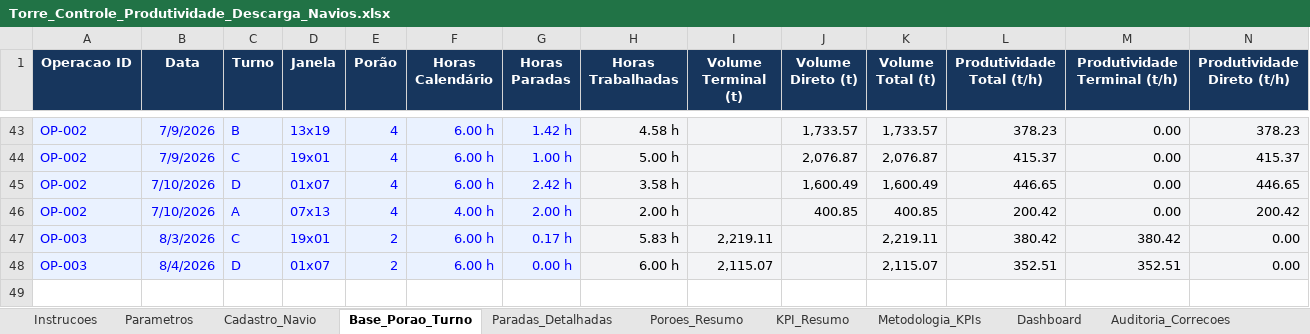
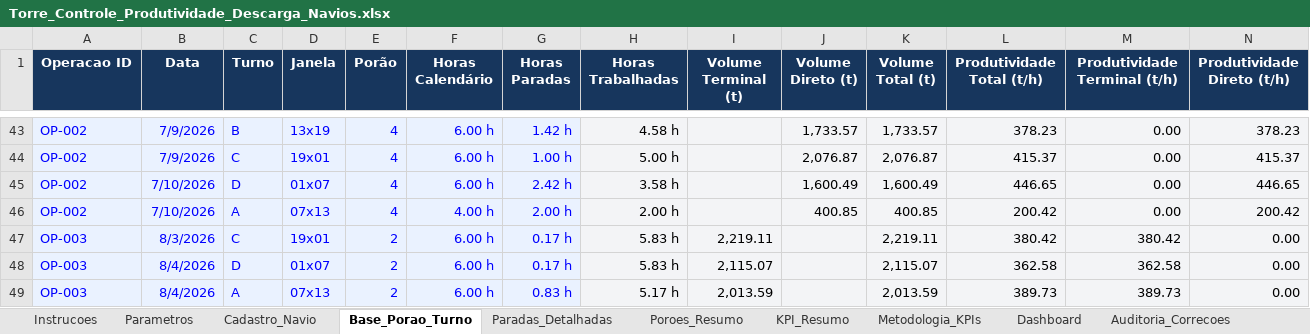
Before and after one commit to elsoncarvalho-a/minasport-dashboard-descarga-navios, an Excel workbook: data/Torre_Controle_Produtividade_Descarga_Navios.xlsx, sheet Base_Porao_Turno, drawn as a sheet; only a part is shown, gaps mark what is left out; values as stored, in another font and other column widths than the file's, no borders; rows hold the shown columns only; the diff names each change by its address in the sheet, - before the commit and + after, or states it on an @@ line.

```diff
--- a/data/Torre_Controle_Produtividade_Descarga_Navios.xlsx (sheet Base_Porao_Turno)
+++ b/data/Torre_Controle_Produtividade_Descarga_Navios.xlsx (sheet Base_Porao_Turno)
-G48 (Horas Paradas): 0.00 h
+G48 (Horas Paradas): 0.17 h
-H48 (Horas Trabalhadas): 6.00 h
+H48 (Horas Trabalhadas): 5.83 h
-L48 (Produtividade Total (t/h)): 352.51
+L48 (Produtividade Total (t/h)): 362.58
-M48 (Produtividade Terminal (t/h)): 352.51
+M48 (Produtividade Terminal (t/h)): 362.58
+row 49: OP-003 | 8/4/2026 | A | 07x13 | 2 | 6.00 h | 0.83 h | 5.17 h | 2,013.59 |  | 2,013.59 | 389.73 | 389.73 | 0.00
```
Also changed, not shown: sheet Paradas_Detalhadas, sheet Dashboard, sheet KPI_Resumo, sheet Poroes_Resumo, sheet Cadastro_Navio, charts or pictures, 1 other file.
